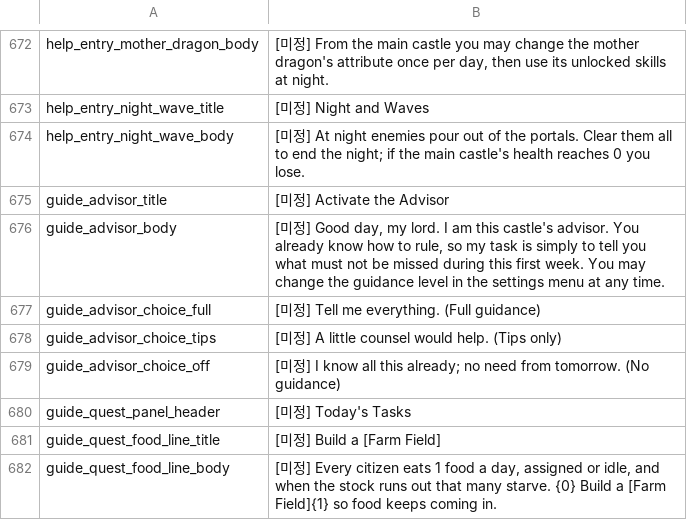
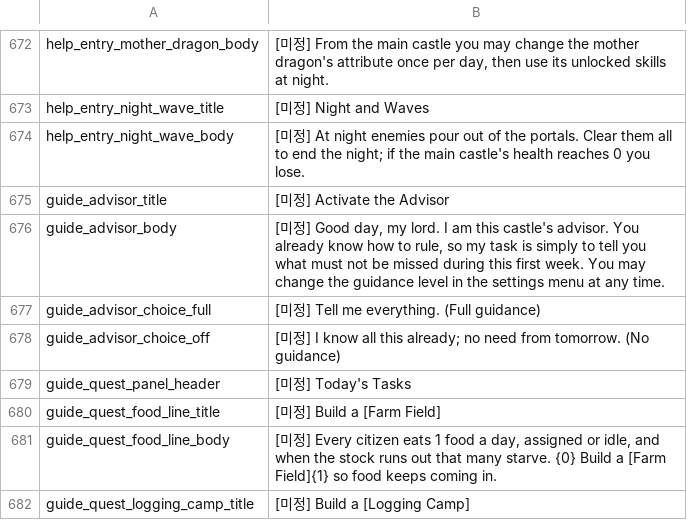
Before and after one commit to JoKangHyeon/TowerAndDragon, a CSV file: Assets/StreamingAssets/Localization/en_us.csv, drawn as a sheet; only a part is shown, gaps mark what is left out; the shorter side is filled out with more unchanged rows; the diff names each change by its address in the sheet, - before the commit and + after, or states it on an @@ line.

```diff
--- a/Assets/StreamingAssets/Localization/en_us.csv
+++ b/Assets/StreamingAssets/Localization/en_us.csv
-row 678: guide_advisor_choice_tips | [미정] A little counsel would help. (Tips only)
```
Also changed, not shown: Assets/StreamingAssets/Localization/ko_kr.csv, 7 other files.
